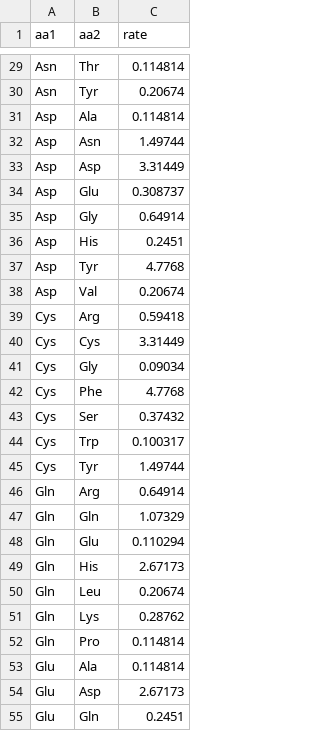
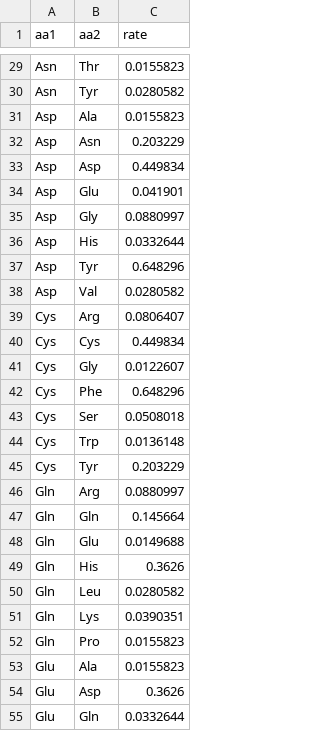
Before and after one commit to mitoclub/RNAViralMutSpec, a CSV file: sars-cov-2_aa_subst/data/exp_aa_subst.csv, drawn as a sheet; only a part is shown, gaps mark what is left out; the diff covers the shown part only; the diff names each change by its address in the sheet, - before the commit and + after, or states it on an @@ line.

```diff
--- a/sars-cov-2_aa_subst/data/exp_aa_subst.csv
+++ b/sars-cov-2_aa_subst/data/exp_aa_subst.csv
-C29 (rate): 0.114814
+C29 (rate): 0.0155823
-C30 (rate): 0.20674
+C30 (rate): 0.0280582
-C31 (rate): 0.114814
+C31 (rate): 0.0155823
-C32 (rate): 1.49744
+C32 (rate): 0.203229
-C33 (rate): 3.31449
+C33 (rate): 0.449834
-C34 (rate): 0.308737
+C34 (rate): 0.041901
-C35 (rate): 0.64914
+C35 (rate): 0.0880997
-C36 (rate): 0.2451
+C36 (rate): 0.0332644
-C37 (rate): 4.7768
+C37 (rate): 0.648296
-C38 (rate): 0.20674
+C38 (rate): 0.0280582
-C39 (rate): 0.59418
+C39 (rate): 0.0806407
-C40 (rate): 3.31449
+C40 (rate): 0.449834
-C41 (rate): 0.09034
+C41 (rate): 0.0122607
-C42 (rate): 4.7768
+C42 (rate): 0.648296
-C43 (rate): 0.37432
+C43 (rate): 0.0508018
-C44 (rate): 0.100317
+C44 (rate): 0.0136148
-C45 (rate): 1.49744
+C45 (rate): 0.203229
-C46 (rate): 0.64914
+C46 (rate): 0.0880997
-C47 (rate): 1.07329
+C47 (rate): 0.145664
-C48 (rate): 0.110294
+C48 (rate): 0.0149688
-C49 (rate): 2.67173
+C49 (rate): 0.3626
-C50 (rate): 0.20674
+C50 (rate): 0.0280582
-C51 (rate): 0.28762
+C51 (rate): 0.0390351
-C52:C53 (rate): 0.114814
+C52:C53 (rate): 0.0155823
-C54 (rate): 2.67173
+C54 (rate): 0.3626
-C55 (rate): 0.2451
+C55 (rate): 0.0332644
```
Also changed, not shown: 141 edited cells elsewhere in this file, sars-cov-2_aa_subst/data/aa_eq_freqs.csv, 1 other file.
